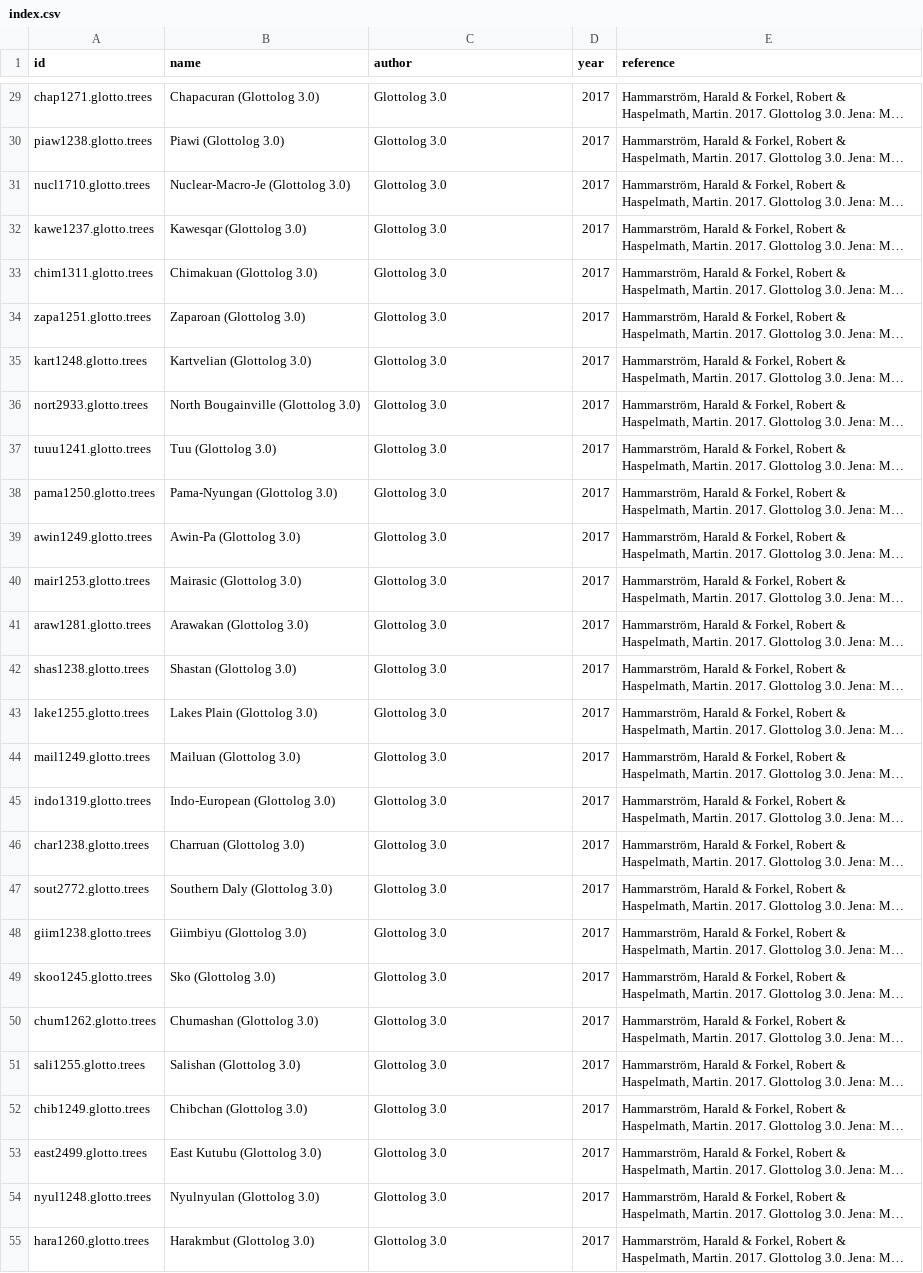
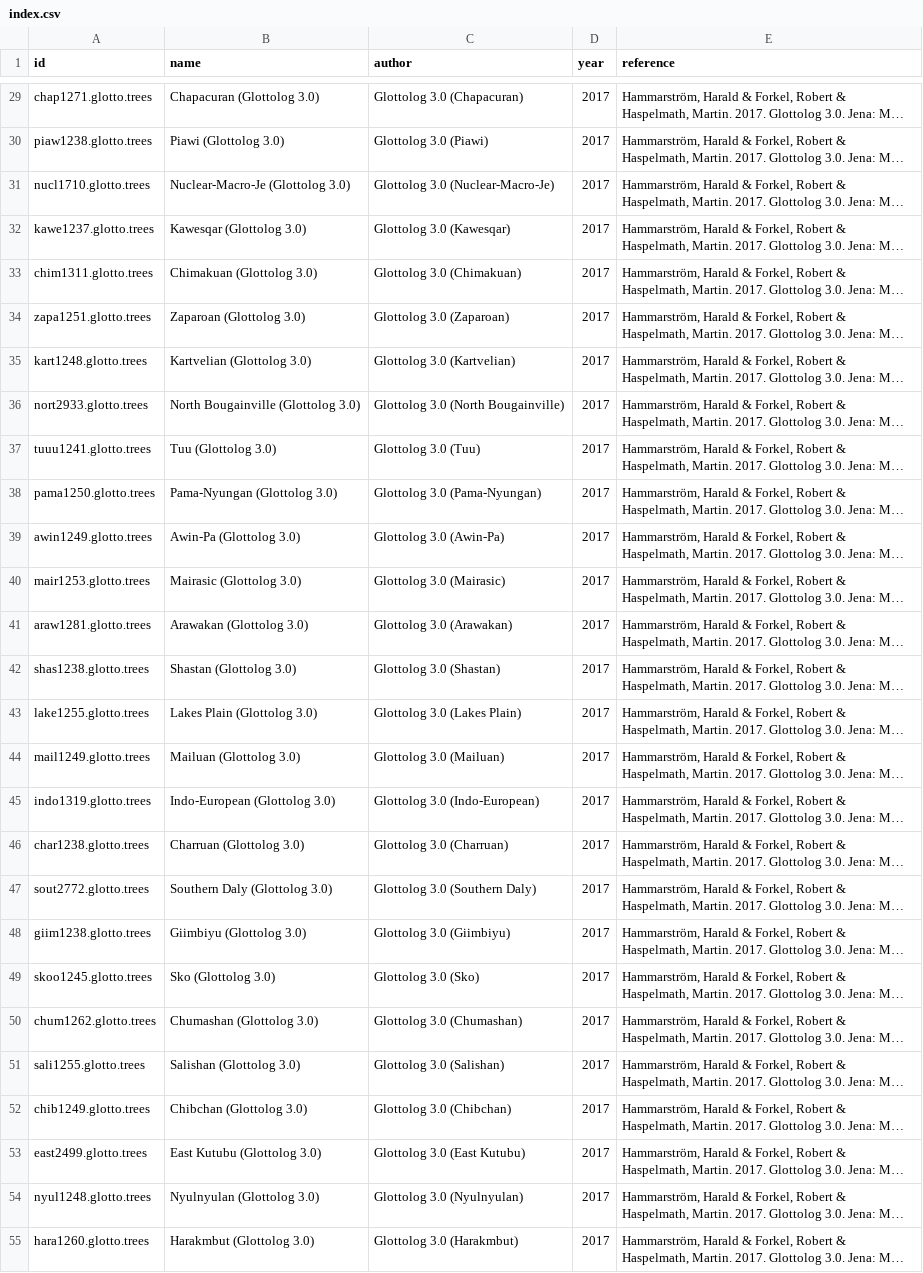
Before and after one commit to D-PLACE/dplace-data, a CSV file: trees/index.csv, drawn as a sheet; only a part is shown, gaps mark what is left out; long unchanged cells end in …; the diff covers the shown part only; the diff names each change by its address in the sheet, - before the commit and + after, or states it on an @@ line.

```diff
--- a/trees/index.csv
+++ b/trees/index.csv
-C29 (author): Glottolog 3.0
+C29 (author): Glottolog 3.0 (Chapacuran)
-C30 (author): Glottolog 3.0
+C30 (author): Glottolog 3.0 (Piawi)
-C31 (author): Glottolog 3.0
+C31 (author): Glottolog 3.0 (Nuclear-Macro-Je)
-C32 (author): Glottolog 3.0
+C32 (author): Glottolog 3.0 (Kawesqar)
-C33 (author): Glottolog 3.0
+C33 (author): Glottolog 3.0 (Chimakuan)
-C34 (author): Glottolog 3.0
+C34 (author): Glottolog 3.0 (Zaparoan)
-C35 (author): Glottolog 3.0
+C35 (author): Glottolog 3.0 (Kartvelian)
-C36 (author): Glottolog 3.0
+C36 (author): Glottolog 3.0 (North Bougainville)
-C37 (author): Glottolog 3.0
+C37 (author): Glottolog 3.0 (Tuu)
-C38 (author): Glottolog 3.0
+C38 (author): Glottolog 3.0 (Pama-Nyungan)
-C39 (author): Glottolog 3.0
+C39 (author): Glottolog 3.0 (Awin-Pa)
-C40 (author): Glottolog 3.0
+C40 (author): Glottolog 3.0 (Mairasic)
-C41 (author): Glottolog 3.0
+C41 (author): Glottolog 3.0 (Arawakan)
-C42 (author): Glottolog 3.0
+C42 (author): Glottolog 3.0 (Shastan)
-C43 (author): Glottolog 3.0
+C43 (author): Glottolog 3.0 (Lakes Plain)
-C44 (author): Glottolog 3.0
+C44 (author): Glottolog 3.0 (Mailuan)
-C45 (author): Glottolog 3.0
+C45 (author): Glottolog 3.0 (Indo-European)
-C46 (author): Glottolog 3.0
+C46 (author): Glottolog 3.0 (Charruan)
-C47 (author): Glottolog 3.0
+C47 (author): Glottolog 3.0 (Southern Daly)
-C48 (author): Glottolog 3.0
+C48 (author): Glottolog 3.0 (Giimbiyu)
-C49 (author): Glottolog 3.0
+C49 (author): Glottolog 3.0 (Sko)
-C50 (author): Glottolog 3.0
+C50 (author): Glottolog 3.0 (Chumashan)
-C51 (author): Glottolog 3.0
+C51 (author): Glottolog 3.0 (Salishan)
-C52 (author): Glottolog 3.0
+C52 (author): Glottolog 3.0 (Chibchan)
-C53 (author): Glottolog 3.0
+C53 (author): Glottolog 3.0 (East Kutubu)
-C54 (author): Glottolog 3.0
+C54 (author): Glottolog 3.0 (Nyulnyulan)
-C55 (author): Glottolog 3.0
+C55 (author): Glottolog 3.0 (Harakmbut)
```
Also changed, not shown: 166 edited cells elsewhere in this file, 1 other file.
